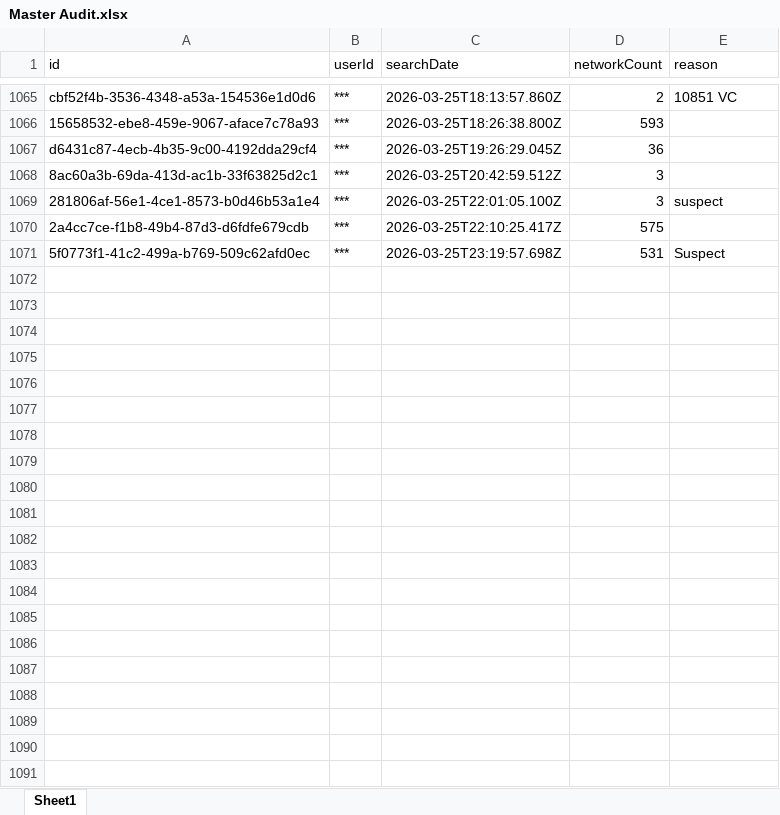
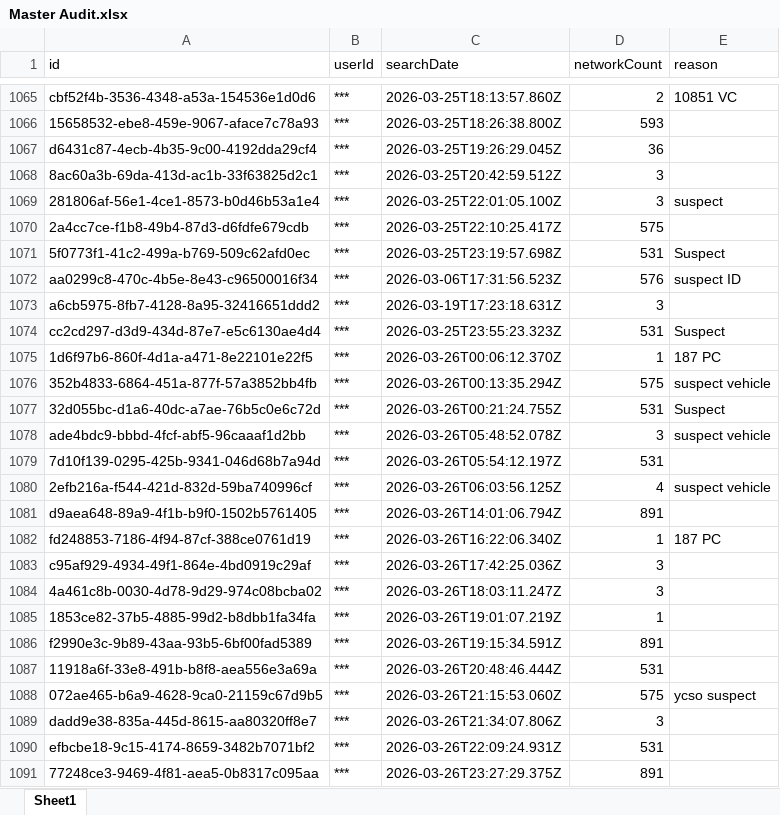
Before and after one commit to terminaldidy115/yuba-county-flock-oversight, an Excel workbook: Master Audit.xlsx, sheet Sheet1, drawn as a sheet; only a part is shown, gaps mark what is left out; values as stored, in another font and other column widths than the file's, no borders; the diff names each change by its address in the sheet, - before the commit and + after, or states it on an @@ line.

```diff
--- a/Master Audit.xlsx (sheet Sheet1)
+++ b/Master Audit.xlsx (sheet Sheet1)
+row 1072: aa0299c8-470c-4b5e-8e43-c96500016f34 | *** | 2026-03-06T17:31:56.523Z | 576 | suspect ID
+row 1073: a6cb5975-8fb7-4128-8a95-32416651ddd2 | *** | 2026-03-19T17:23:18.631Z | 3
+row 1074: cc2cd297-d3d9-434d-87e7-e5c6130ae4d4 | *** | 2026-03-25T23:55:23.323Z | 531 | Suspect
+row 1075: 1d6f97b6-860f-4d1a-a471-8e22101e22f5 | *** | 2026-03-26T00:06:12.370Z | 1 | 187 PC
+row 1076: 352b4833-6864-451a-877f-57a3852bb4fb | *** | 2026-03-26T00:13:35.294Z | 575 | suspect vehicle
+row 1077: 32d055bc-d1a6-40dc-a7ae-76b5c0e6c72d | *** | 2026-03-26T00:21:24.755Z | 531 | Suspect
+row 1078: ade4bdc9-bbbd-4fcf-abf5-96caaaf1d2bb | *** | 2026-03-26T05:48:52.078Z | 3 | suspect vehicle
+row 1079: 7d10f139-0295-425b-9341-046d68b7a94d | *** | 2026-03-26T05:54:12.197Z | 531
+row 1080: 2efb216a-f544-421d-832d-59ba740996cf | *** | 2026-03-26T06:03:56.125Z | 4 | suspect vehicle
+row 1081: d9aea648-89a9-4f1b-b9f0-1502b5761405 | *** | 2026-03-26T14:01:06.794Z | 891
+row 1082: fd248853-7186-4f94-87cf-388ce0761d19 | *** | 2026-03-26T16:22:06.340Z | 1 | 187 PC
+row 1083: c95af929-4934-49f1-864e-4bd0919c29af | *** | 2026-03-26T17:42:25.036Z | 3
+row 1084: 4a461c8b-0030-4d78-9d29-974c08bcba02 | *** | 2026-03-26T18:03:11.247Z | 3
+row 1085: 1853ce82-37b5-4885-99d2-b8dbb1fa34fa | *** | 2026-03-26T19:01:07.219Z | 1
+row 1086: f2990e3c-9b89-43aa-93b5-6bf00fad5389 | *** | 2026-03-26T19:15:34.591Z | 891
+row 1087: 11918a6f-33e8-491b-b8f8-aea556e3a69a | *** | 2026-03-26T20:48:46.444Z | 531
+row 1088: 072ae465-b6a9-4628-9ca0-21159c67d9b5 | *** | 2026-03-26T21:15:53.060Z | 575 | ycso suspect
+row 1089: dadd9e38-835a-445d-8615-aa80320ff8e7 | *** | 2026-03-26T21:34:07.806Z | 3
+row 1090: efbcbe18-9c15-4174-8659-3482b7071bf2 | *** | 2026-03-26T22:09:24.931Z | 531
+row 1091: 77248ce3-9469-4f81-aea5-0b8317c095aa | *** | 2026-03-26T23:27:29.375Z | 891
```
Also changed, not shown: 1 other file.
